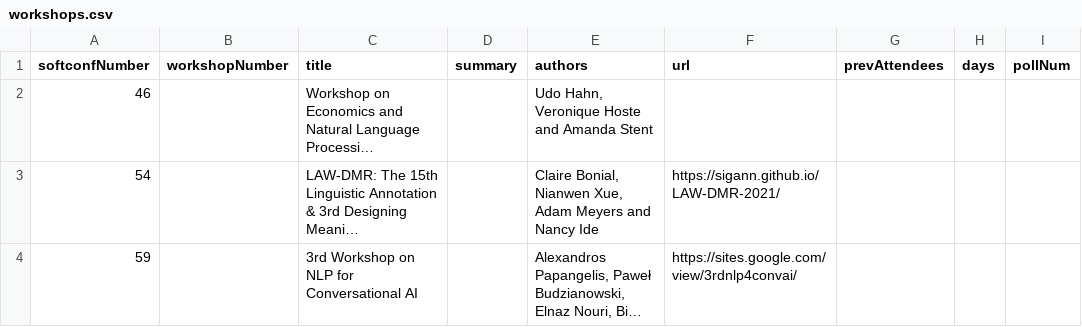
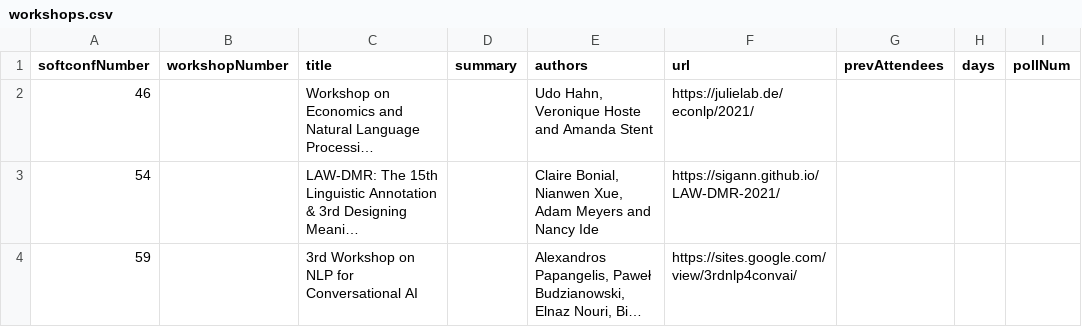
Before and after one commit to mdelhoneux/emnlp2021, a CSV file: src/data/workshops.csv, drawn as a sheet; only a part is shown; long unchanged cells end in …; the diff names each change by its address in the sheet, - before the commit and + after, or states it on an @@ line.

Commit message:
added econlp url

```diff
--- a/src/data/workshops.csv
+++ b/src/data/workshops.csv
-F2 (url): (empty)
+F2 (url): https://julielab.de/econlp/2021/
```
